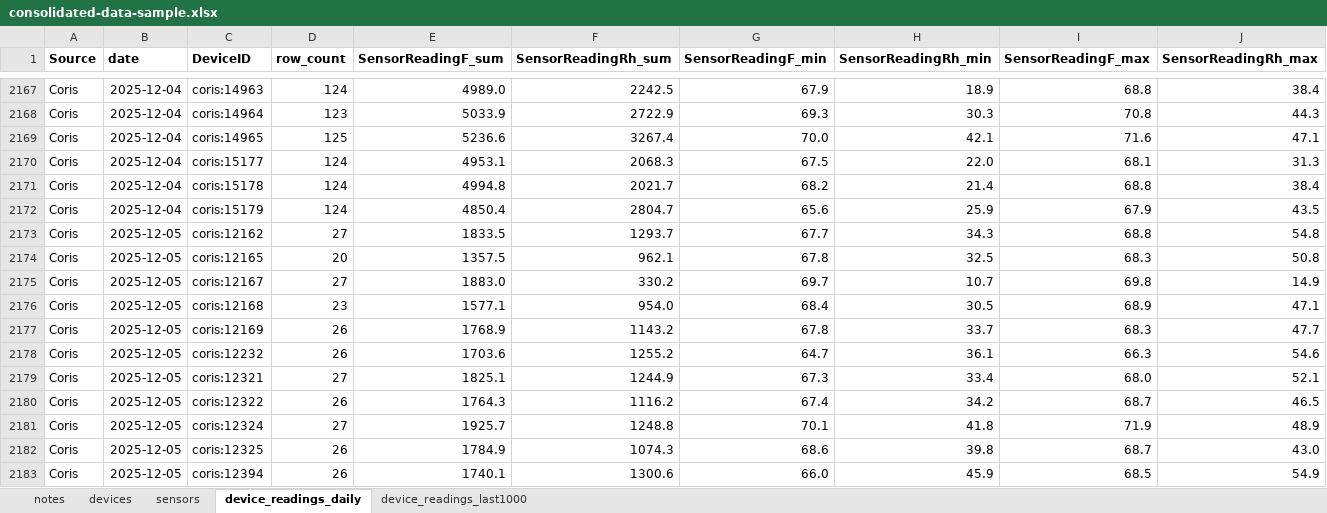
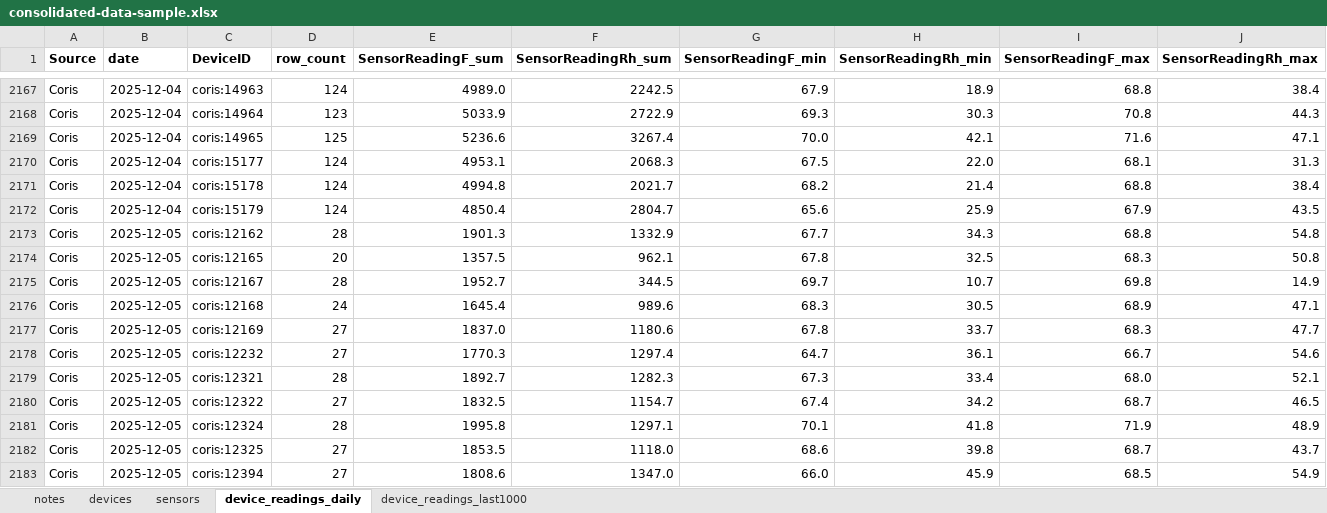
Before and after one commit to Environmental-Pipeline/environmental-sensor-poc, an Excel workbook: data-runner/consolidated-data-sample.xlsx, sheet device_readings_daily, drawn as a sheet; only a part is shown, gaps mark what is left out; values as stored, in another font and other column widths than the file's, no borders; the diff covers the shown part only; the diff names each change by its address in the sheet, - before the commit and + after, or states it on an @@ line.

```diff
--- a/data-runner/consolidated-data-sample.xlsx (sheet device_readings_daily)
+++ b/data-runner/consolidated-data-sample.xlsx (sheet device_readings_daily)
-D2173 (row_count): 27
+D2173 (row_count): 28
-E2173 (SensorReadingF_sum): 1833.5
+E2173 (SensorReadingF_sum): 1901.3
-F2173 (SensorReadingRh_sum): 1293.7
+F2173 (SensorReadingRh_sum): 1332.9
-D2175 (row_count): 27
+D2175 (row_count): 28
-E2175 (SensorReadingF_sum): 1883.0
+E2175 (SensorReadingF_sum): 1952.7
-F2175 (SensorReadingRh_sum): 330.2
+F2175 (SensorReadingRh_sum): 344.5
-D2176 (row_count): 23
+D2176 (row_count): 24
-E2176 (SensorReadingF_sum): 1577.1
+E2176 (SensorReadingF_sum): 1645.4
-F2176 (SensorReadingRh_sum): 954.0
+F2176 (SensorReadingRh_sum): 989.6
-G2176 (SensorReadingF_min): 68.4
+G2176 (SensorReadingF_min): 68.3
-D2177:D2178 (row_count): 26
+D2177:D2178 (row_count): 27
-E2177 (SensorReadingF_sum): 1768.9
+E2177 (SensorReadingF_sum): 1837.0
-F2177 (SensorReadingRh_sum): 1143.2
+F2177 (SensorReadingRh_sum): 1180.6
-E2178 (SensorReadingF_sum): 1703.6
+E2178 (SensorReadingF_sum): 1770.3
-F2178 (SensorReadingRh_sum): 1255.2
+F2178 (SensorReadingRh_sum): 1297.4
-I2178 (SensorReadingF_max): 66.3
+I2178 (SensorReadingF_max): 66.7
-D2179 (row_count): 27
+D2179 (row_count): 28
-E2179 (SensorReadingF_sum): 1825.1
+E2179 (SensorReadingF_sum): 1892.7
-F2179 (SensorReadingRh_sum): 1244.9
+F2179 (SensorReadingRh_sum): 1282.3
-D2180 (row_count): 26
+D2180 (row_count): 27
-E2180 (SensorReadingF_sum): 1764.3
+E2180 (SensorReadingF_sum): 1832.5
-F2180 (SensorReadingRh_sum): 1116.2
+F2180 (SensorReadingRh_sum): 1154.7
-D2181 (row_count): 27
+D2181 (row_count): 28
-E2181 (SensorReadingF_sum): 1925.7
+E2181 (SensorReadingF_sum): 1995.8
-F2181 (SensorReadingRh_sum): 1248.8
+F2181 (SensorReadingRh_sum): 1297.1
-D2182:D2183 (row_count): 26
+D2182:D2183 (row_count): 27
-E2182 (SensorReadingF_sum): 1784.9
+E2182 (SensorReadingF_sum): 1853.5
-F2182 (SensorReadingRh_sum): 1074.3
+F2182 (SensorReadingRh_sum): 1118.0
-J2182 (SensorReadingRh_max): 43.0
+J2182 (SensorReadingRh_max): 43.7
-E2183 (SensorReadingF_sum): 1740.1
+E2183 (SensorReadingF_sum): 1808.6
-F2183 (SensorReadingRh_sum): 1300.6
+F2183 (SensorReadingRh_sum): 1347.0
```
Also changed, not shown: 401 edited cells elsewhere in this sheet, sheet device_readings_last1000, 8 other files.
